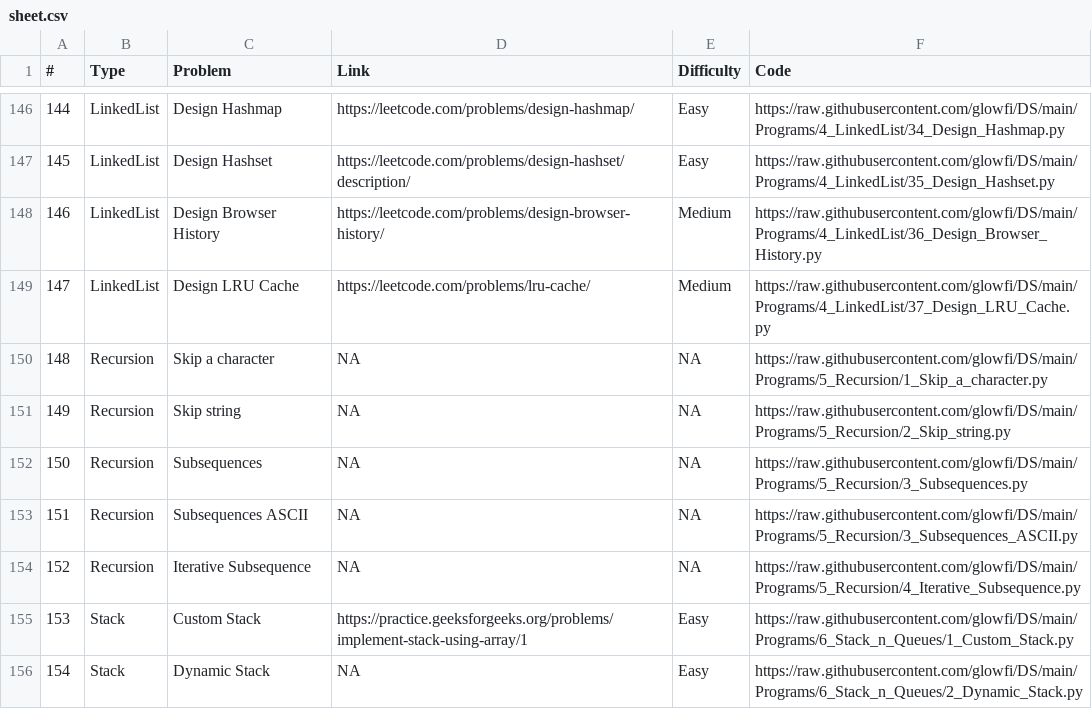
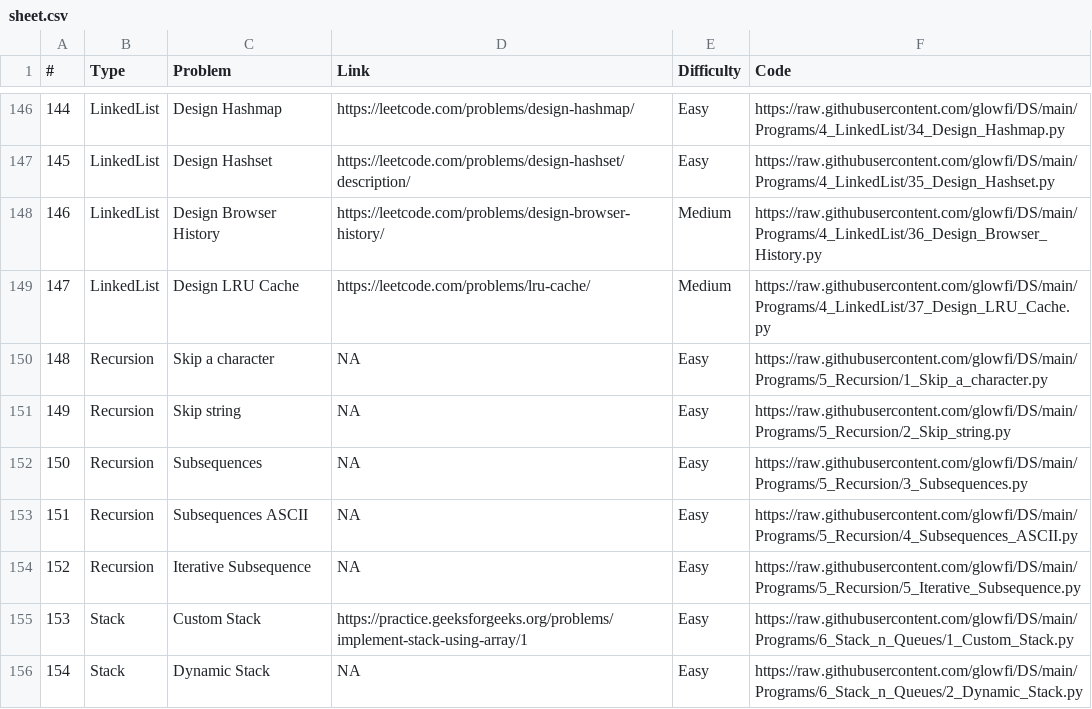
Before and after one commit to glowfi/DS, a CSV file: sheet.csv, drawn as a sheet; only a part is shown, gaps mark what is left out.

Commit message:
added some missing difficulties of some programs

```diff
--- a/sheet.csv
+++ b/sheet.csv
@@ -149,7 +149,7 @@
 147,LinkedList,Design LRU Cache,https://leetcode.com/problems/lru-cache/,Medium,https://raw.githubusercontent.com/glowfi/DS/main/Programs/4_LinkedList/37_Design_LRU_Cache.py
-148,Recursion,Skip a character,NA, NA,https://raw.githubusercontent.com/glowfi/DS/main/Programs/5_Recursion/1_Skip_a_character.py
-149,Recursion,Skip string,NA, NA,https://raw.githubusercontent.com/glowfi/DS/main/Programs/5_Recursion/2_Skip_string.py
-150,Recursion,Subsequences,NA, NA,https://raw.githubusercontent.com/glowfi/DS/main/Programs/5_Recursion/3_Subsequences.py
-151,Recursion,Subsequences ASCII,NA, NA,https://raw.githubusercontent.com/glowfi/DS/main/Programs/5_Recursion/3_Subsequences_ASCII.py
-152,Recursion,Iterative Subsequence,NA, NA,https://raw.githubusercontent.com/glowfi/DS/main/Programs/5_Recursion/4_Iterative_Subsequence.py
+148,Recursion,Skip a character,NA, Easy,https://raw.githubusercontent.com/glowfi/DS/main/Programs/5_Recursion/1_Skip_a_character.py
+149,Recursion,Skip string,NA, Easy,https://raw.githubusercontent.com/glowfi/DS/main/Programs/5_Recursion/2_Skip_string.py
+150,Recursion,Subsequences,NA, Easy,https://raw.githubusercontent.com/glowfi/DS/main/Programs/5_Recursion/3_Subsequences.py
+151,Recursion,Subsequences ASCII,NA, Easy,https://raw.githubusercontent.com/glowfi/DS/main/Programs/5_Recursion/4_Subsequences_ASCII.py
+152,Recursion,Iterative Subsequence,NA, Easy,https://raw.githubusercontent.com/glowfi/DS/main/Programs/5_Recursion/5_Iterative_Subsequence.py
 153,Stack,Custom Stack,https://practice.geeksforgeeks.org/problems/implement-stack-using-array/1, Easy,https://raw.githubusercontent.com/glowfi/DS/main/Programs/6_Stack_n_Queues/1_Custom_Stack.py
```
Also changed, not shown: 7 other files.
